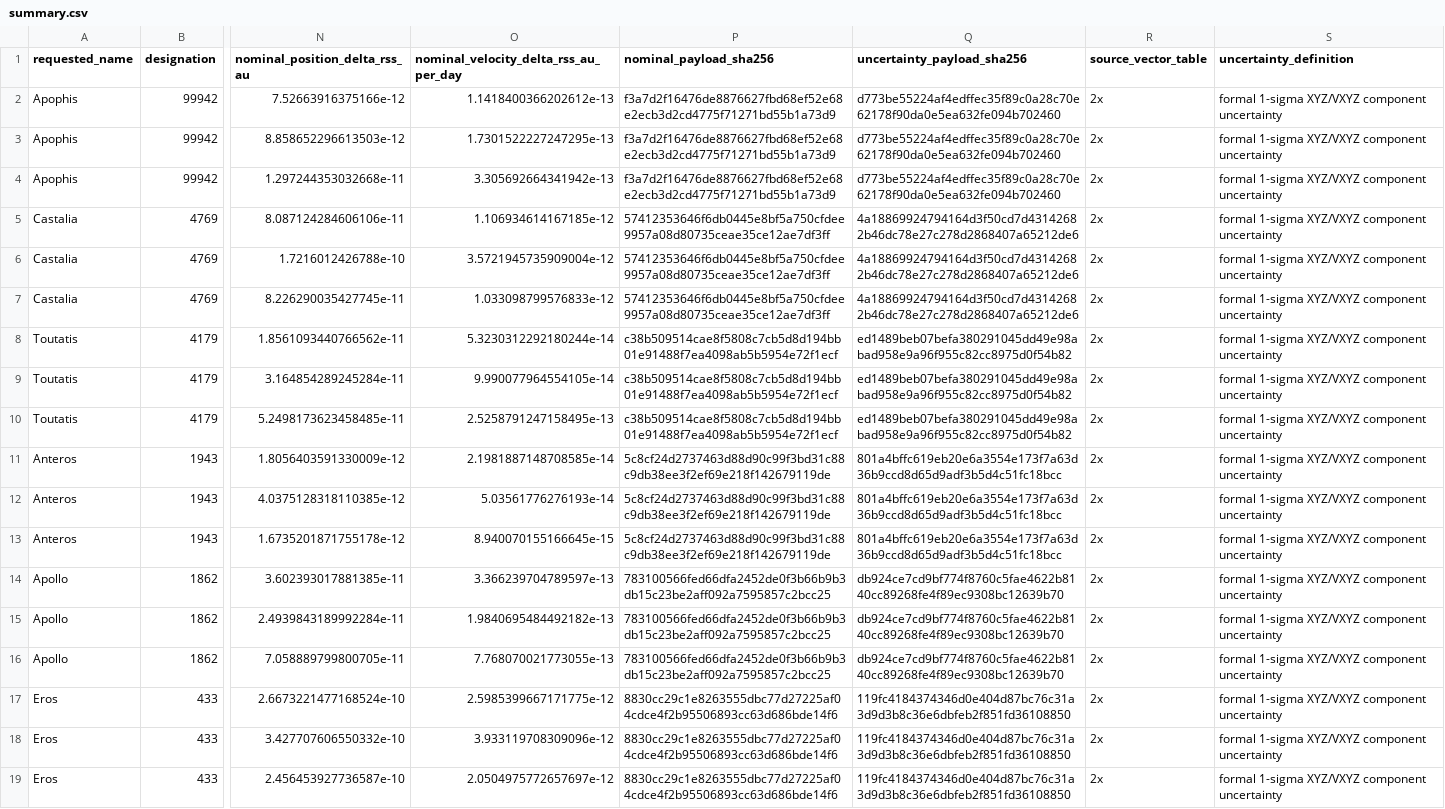
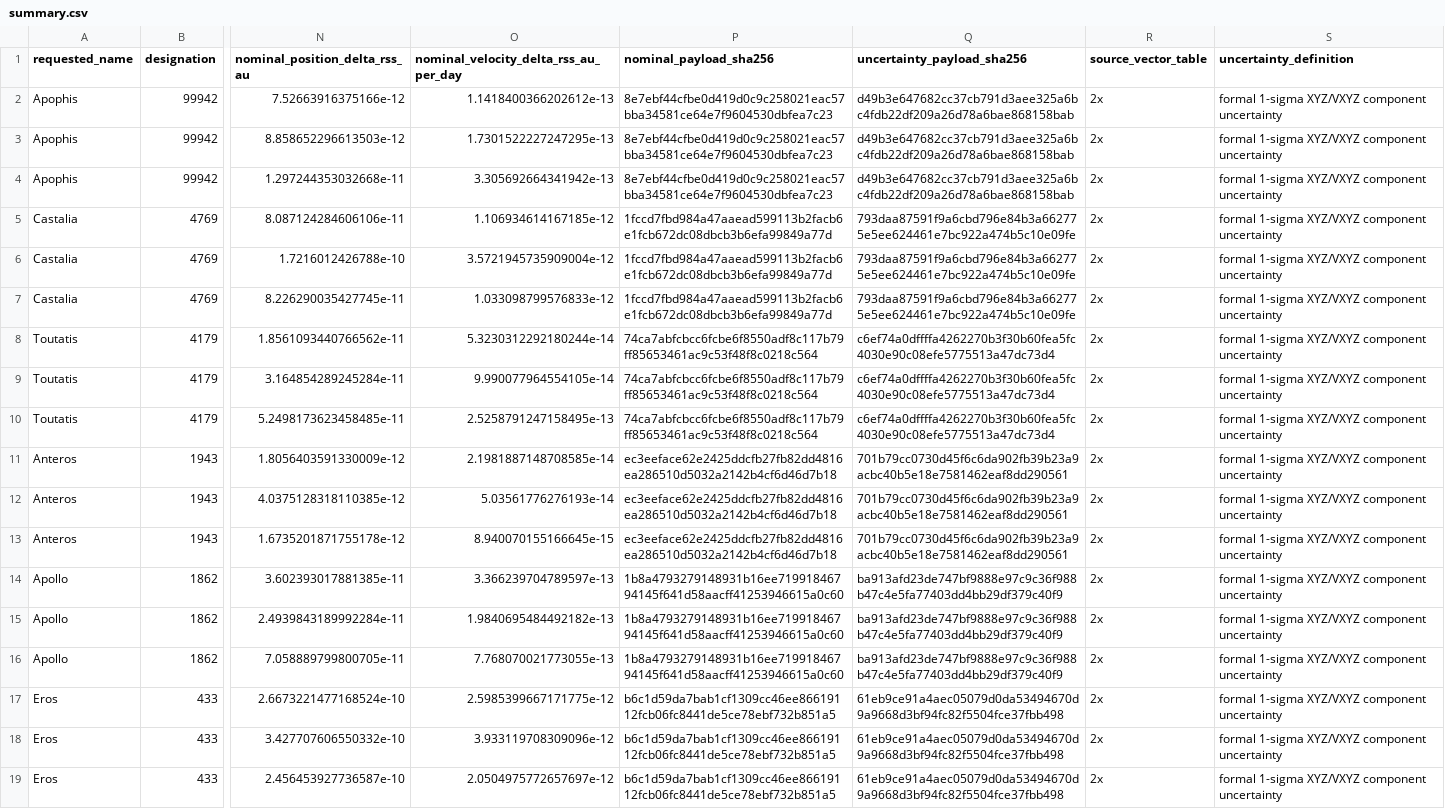
Before and after one commit to achillesromer-coder/Data, a CSV file: data/jpl/horizons/uncertainty/latest/summary.csv, drawn as a sheet; only a part is shown, gaps mark what is left out; the diff names each change by its address in the sheet, - before the commit and + after, or states it on an @@ line.

```diff
--- a/data/jpl/horizons/uncertainty/latest/summary.csv
+++ b/data/jpl/horizons/uncertainty/latest/summary.csv
-P2:P4 (nominal_payload_sha256): f3a7d2f16476de8876627fbd68ef52e68e2ecb3d2cd4775f71271bd55b1a73d9
+P2:P4 (nominal_payload_sha256): 8e7ebf44cfbe0d419d0c9c258021eac57bba34581ce64e7f9604530dbfea7c23
-Q2:Q4 (uncertainty_payload_sha256): d773be55224af4edffec35f89c0a28c70e62178f90da0e5ea632fe094b702460
+Q2:Q4 (uncertainty_payload_sha256): d49b3e647682cc37cb791d3aee325a6bc4fdb22df209a26d78a6bae868158bab
-P5:P7 (nominal_payload_sha256): 57412353646f6db0445e8bf5a750cfdee9957a08d80735ceae35ce12ae7df3ff
+P5:P7 (nominal_payload_sha256): 1fccd7fbd984a47aaead599113b2facb6e1fcb672dc08dbcb3b6efa99849a77d
-Q5:Q7 (uncertainty_payload_sha256): 4a18869924794164d3f50cd7d43142682b46dc78e27c278d2868407a65212de6
+Q5:Q7 (uncertainty_payload_sha256): 793daa87591f9a6cbd796e84b3a662775e5ee624461e7bc922a474b5c10e09fe
-P8:P10 (nominal_payload_sha256): c38b509514cae8f5808c7cb5d8d194bb01e91488f7ea4098ab5b5954e72f1ecf
+P8:P10 (nominal_payload_sha256): 74ca7abfcbcc6fcbe6f8550adf8c117b79ff85653461ac9c53f48f8c0218c564
-Q8:Q10 (uncertainty_payload_sha256): ed1489beb07befa380291045dd49e98abad958e9a96f955c82cc8975d0f54b82
+Q8:Q10 (uncertainty_payload_sha256): c6ef74a0dffffa4262270b3f30b60fea5fc4030e90c08efe5775513a47dc73d4
-P11:P13 (nominal_payload_sha256): 5c8cf24d2737463d88d90c99f3bd31c88c9db38ee3f2ef69e218f142679119de
+P11:P13 (nominal_payload_sha256): ec3eeface62e2425ddcfb27fb82dd4816ea286510d5032a2142b4cf6d46d7b18
-Q11:Q13 (uncertainty_payload_sha256): 801a4bffc619eb20e6a3554e173f7a63d36b9ccd8d65d9adf3b5d4c51fc18bcc
+Q11:Q13 (uncertainty_payload_sha256): 701b79cc0730d45f6c6da902fb39b23a9acbc40b5e18e7581462eaf8dd290561
-P14:P16 (nominal_payload_sha256): 783100566fed66dfa2452de0f3b66b9b3db15c23be2aff092a7595857c2bcc25
+P14:P16 (nominal_payload_sha256): 1b8a4793279148931b16ee71991846794145f641d58aacff41253946615a0c60
-Q14:Q16 (uncertainty_payload_sha256): db924ce7cd9bf774f8760c5fae4622b8140cc89268fe4f89ec9308bc12639b70
+Q14:Q16 (uncertainty_payload_sha256): ba913afd23de747bf9888e97c9c36f988b47c4e5fa77403dd4bb29df379c40f9
-P17:P19 (nominal_payload_sha256): 8830cc29c1e8263555dbc77d27225af04cdce4f2b95506893cc63d686bde14f6
+P17:P19 (nominal_payload_sha256): b6c1d59da7bab1cf1309cc46ee86619112fcb06fc8441de5ce78ebf732b851a5
-Q17:Q19 (uncertainty_payload_sha256): 119fc4184374346d0e404d87bc76c31a3d9d3b8c36e6dbfeb2f851fd36108850
+Q17:Q19 (uncertainty_payload_sha256): 61eb9ce91a4aec05079d0da53494670d9a9668d3bf94fc82f5504fce37fbb498
```
Also changed, not shown: data/jpl/horizons/latest/summary.csv, data/jpl/neighbours/horizons/latest/summary.csv, 47 other files.
